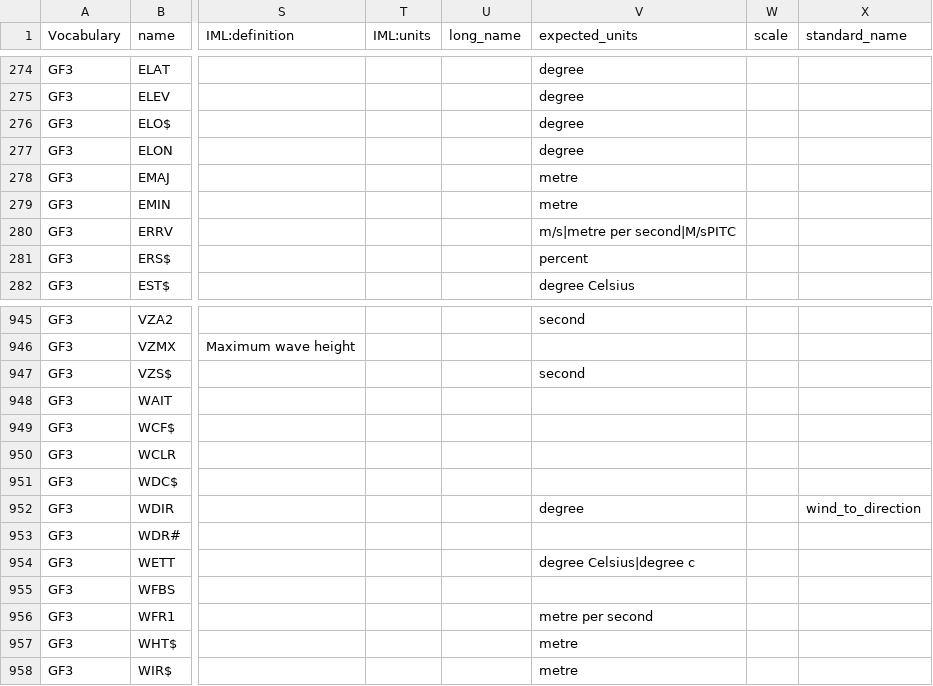
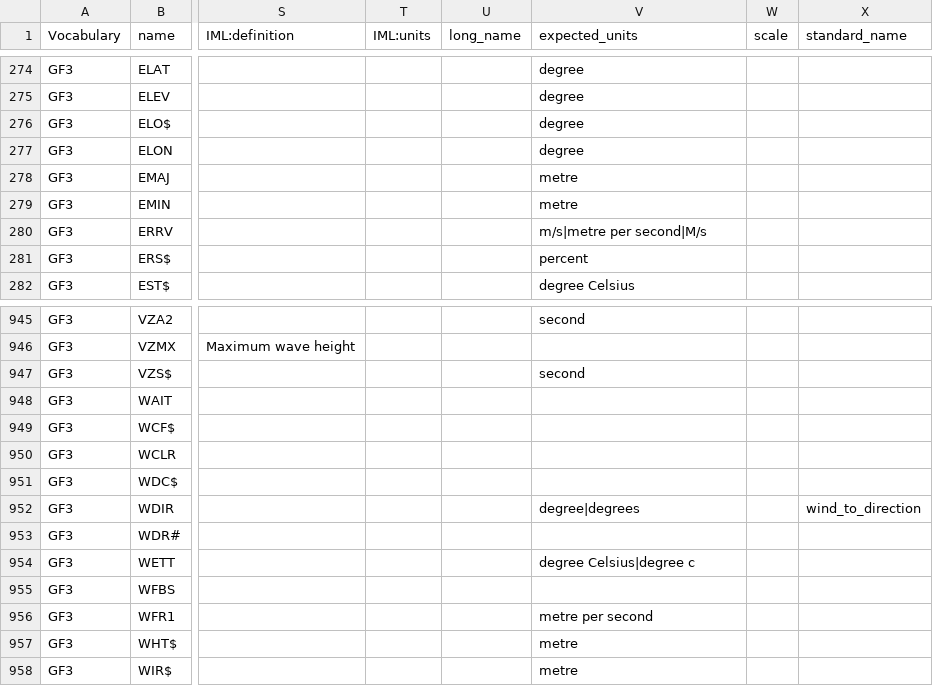
Before and after one commit to cioos-siooc/cioos-siooc_data_transform, a CSV file: projects/odf_transform/odf_transform/vocabulary/CIOOS_Vocabulary_List - Complete_Vocabulary.csv, drawn as a sheet; only a part is shown, gaps mark what is left out; the diff names each change by its address in the sheet, - before the commit and + after, or states it on an @@ line.

Commit message:
Add two more units to vocabulary

```diff
--- a/projects/odf_transform/odf_transform/vocabulary/CIOOS_Vocabulary_List - Complete_Vocabulary.csv
+++ b/projects/odf_transform/odf_transform/vocabulary/CIOOS_Vocabulary_List - Complete_Vocabulary.csv
-V280 (expected_units): m/s|metre per second|M/sPITC
+V280 (expected_units): m/s|metre per second|M/s
-V952 (expected_units): degree
+V952 (expected_units): degree|degrees
```
